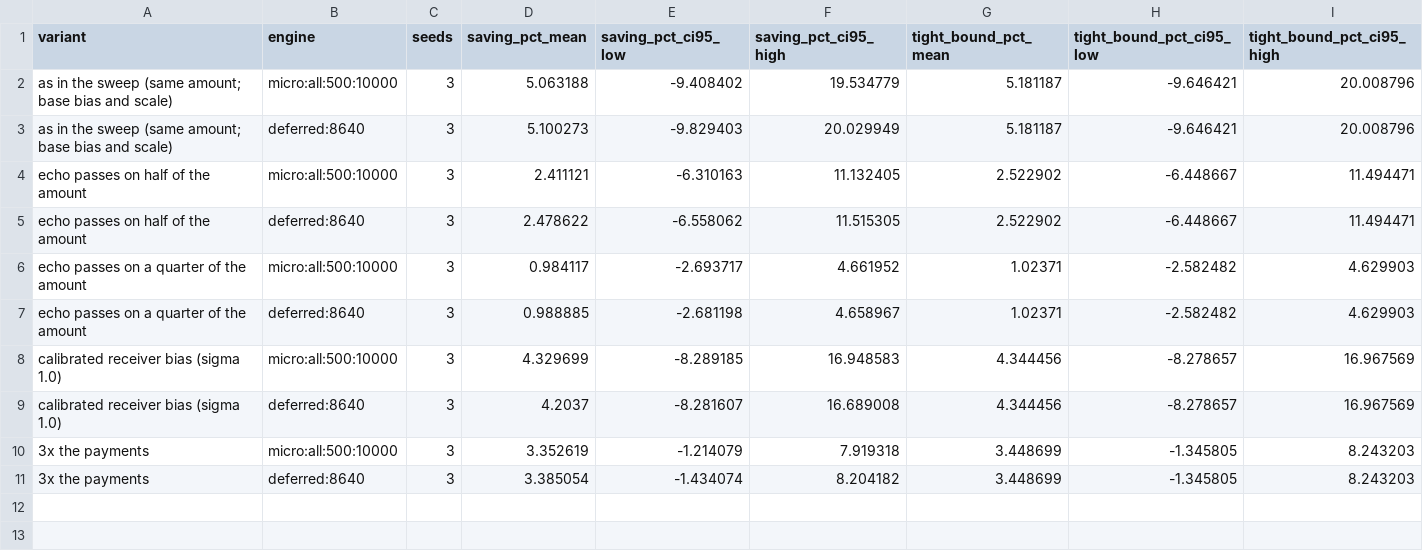
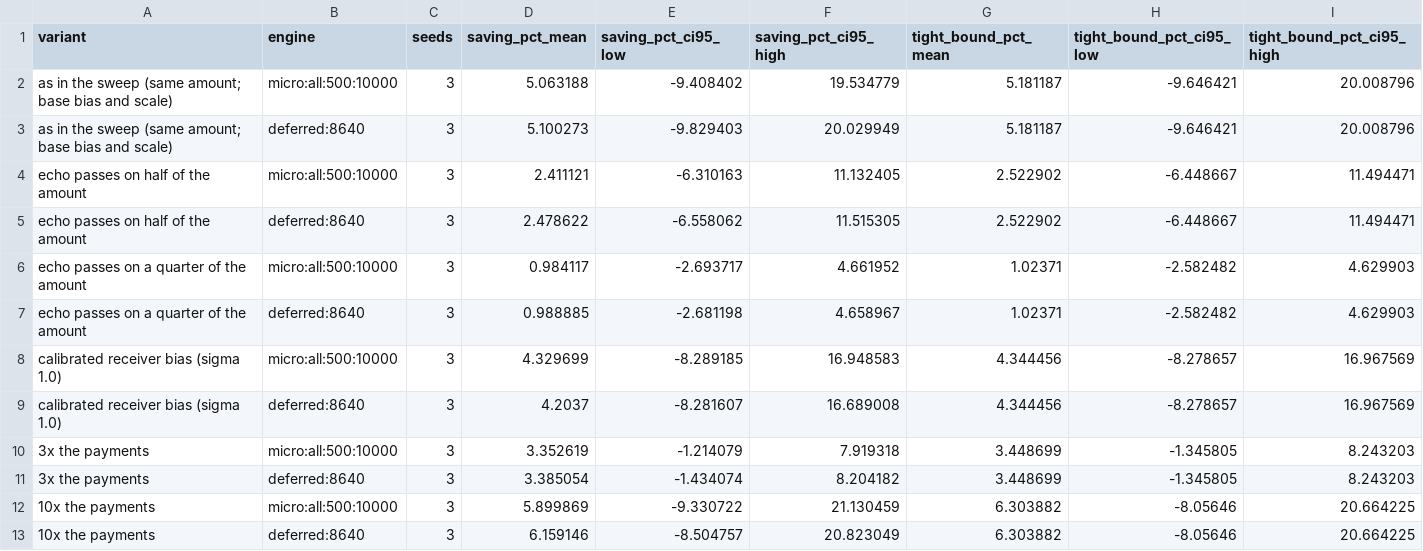
Before and after one commit to fabiodrneles/loopsettle, a CSV file: results-golden/echo-sweep/sensitivity.csv, drawn as a sheet.

```diff
--- a/results-golden/echo-sweep/sensitivity.csv
+++ b/results-golden/echo-sweep/sensitivity.csv
@@ -11 +11,3 @@ calibrated receiver bias (sigma 1.0),deferred:8640,3,4.2037,-8.281607,16.689008,
 3x the payments,deferred:8640,3,3.385054,-1.434074,8.204182,3.448699,-1.345805,8.243203
+10x the payments,micro:all:500:10000,3,5.899869,-9.330722,21.130459,6.303882,-8.05646,20.664225
+10x the payments,deferred:8640,3,6.159146,-8.504757,20.823049,6.303882,-8.05646,20.664225
```
Also changed, not shown: results/echo-sweep/sensitivity.csv, 12 other files.
